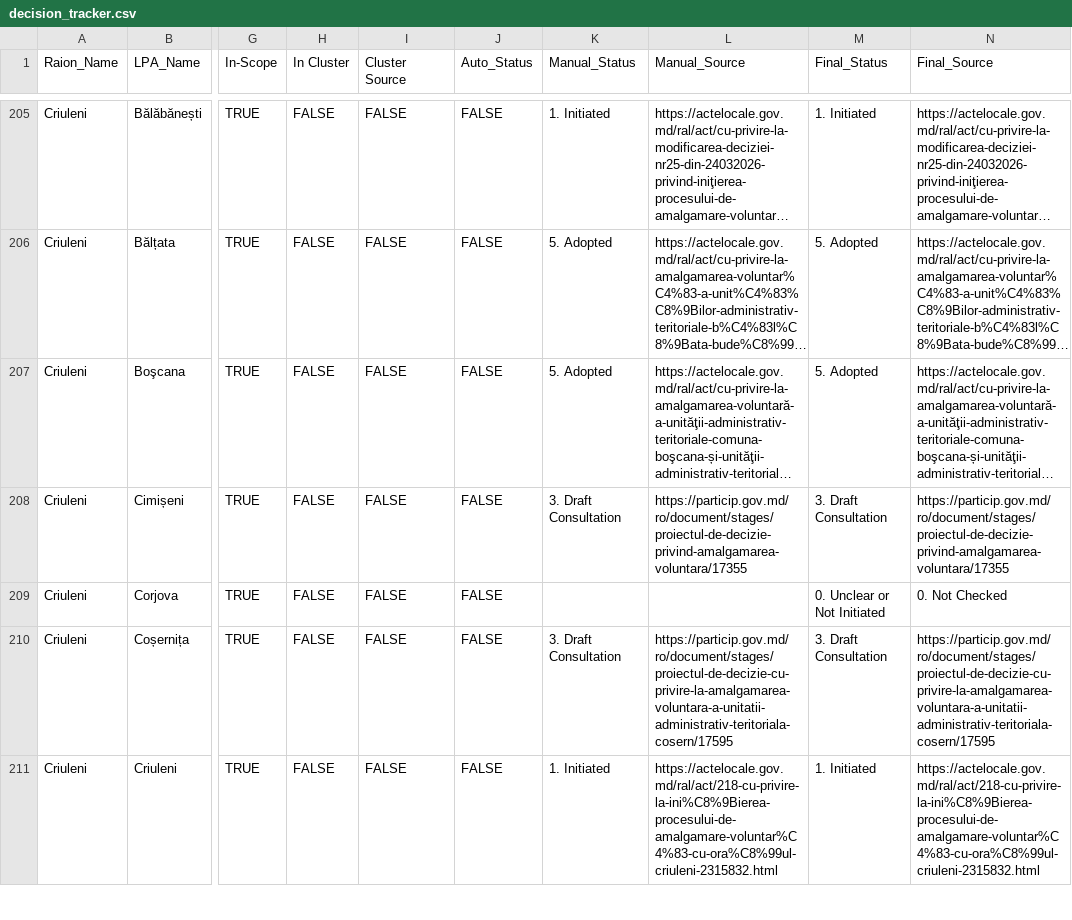
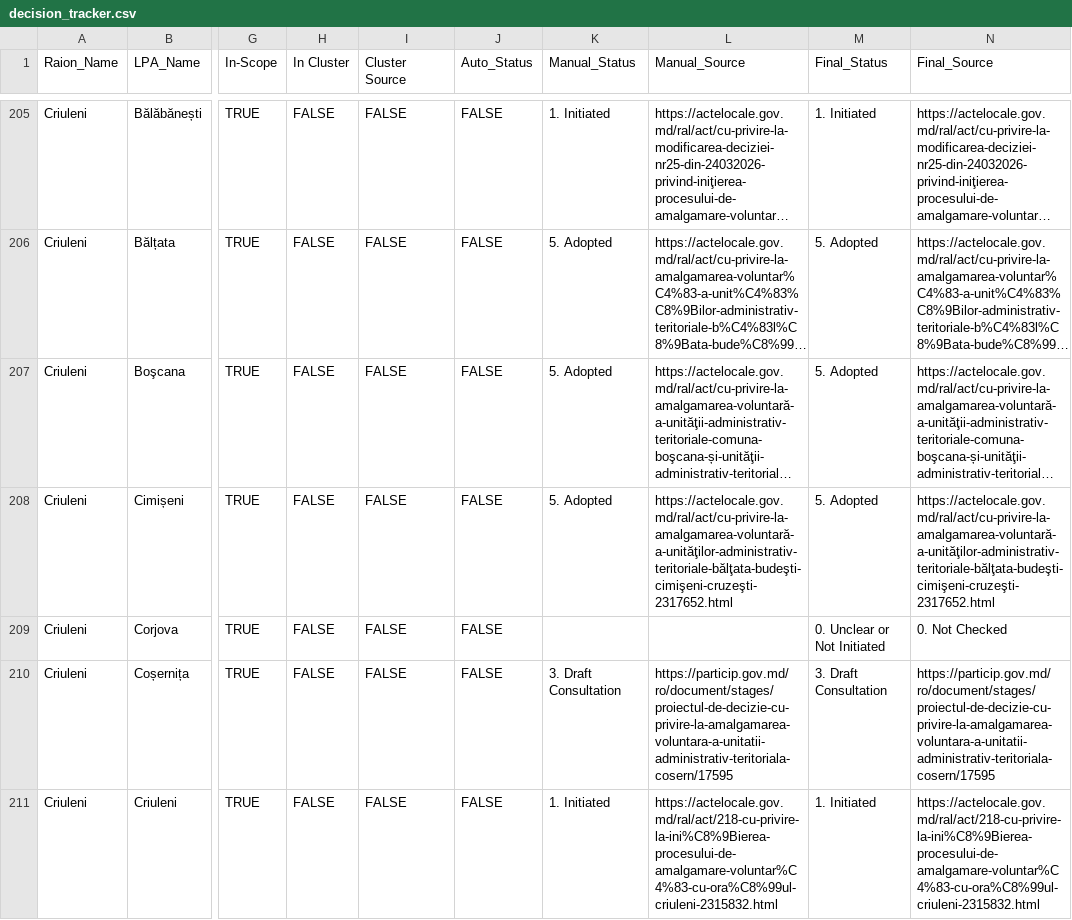
Before and after one commit to frank0051/Moldova-Primarii-Puternice-Dashboard, a CSV file: data/decision_tracker.csv, drawn as a sheet; only a part is shown, gaps mark what is left out; long unchanged cells end in …; the diff covers the shown part only; the diff names each change by its address in the sheet, - before the commit and + after, or states it on an @@ line.

```diff
--- a/data/decision_tracker.csv
+++ b/data/decision_tracker.csv
-K208 (Manual_Status): 3. Draft Consultation
+K208 (Manual_Status): 5. Adopted
-L208 (Manual_Source): https://particip.gov.md/ro/document/stages/proiectul-de-decizie-privind-amalgamarea-voluntara/17355
+L208 (Manual_Source): https://actelocale.gov.md/ral/act/cu-privire-la-amalgamarea-voluntară-a-unităţilor-administrativ-teritoriale-bălţata-budeşti-cimişeni-cruzeşti-2317652.html
-M208 (Final_Status): 3. Draft Consultation
+M208 (Final_Status): 5. Adopted
-N208 (Final_Source): https://particip.gov.md/ro/document/stages/proiectul-de-decizie-privind-amalgamarea-voluntara/17355
+N208 (Final_Source): https://actelocale.gov.md/ral/act/cu-privire-la-amalgamarea-voluntară-a-unităţilor-administrativ-teritoriale-bălţata-budeşti-cimişeni-cruzeşti-2317652.html
```
Also changed, not shown: 65 edited cells elsewhere in this file, data/Pipeline.csv, data/individual_lpas.csv, 1 other file.
